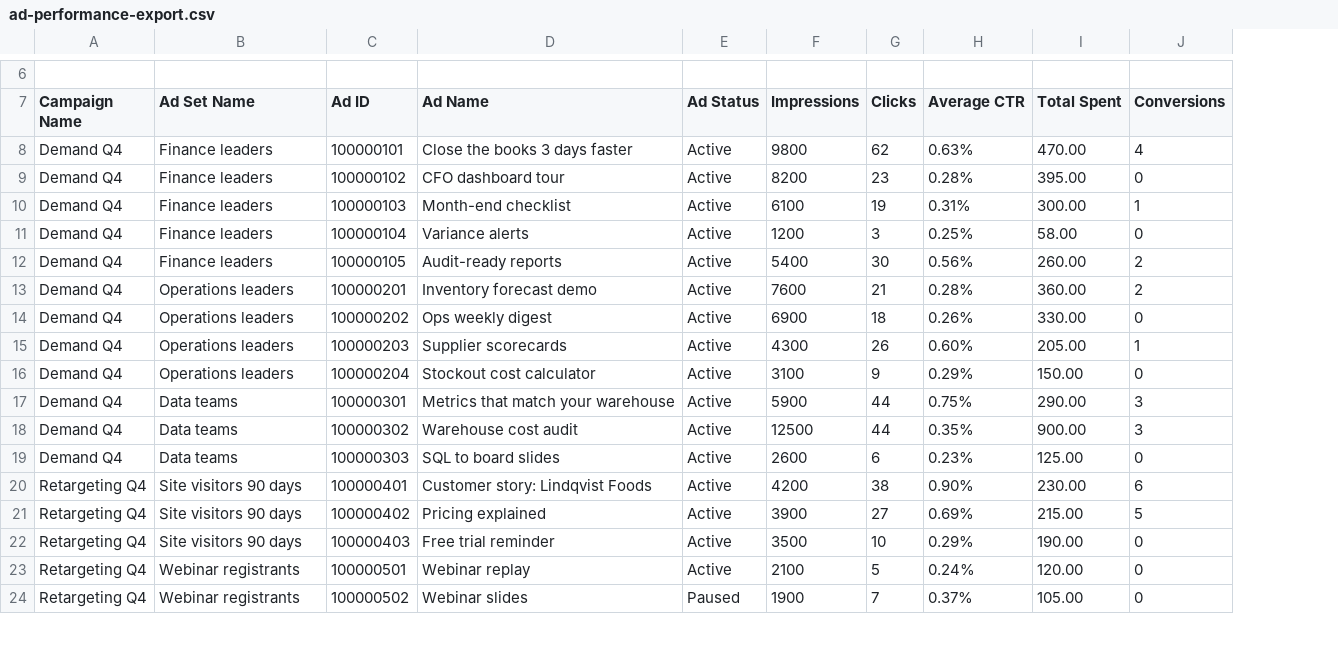
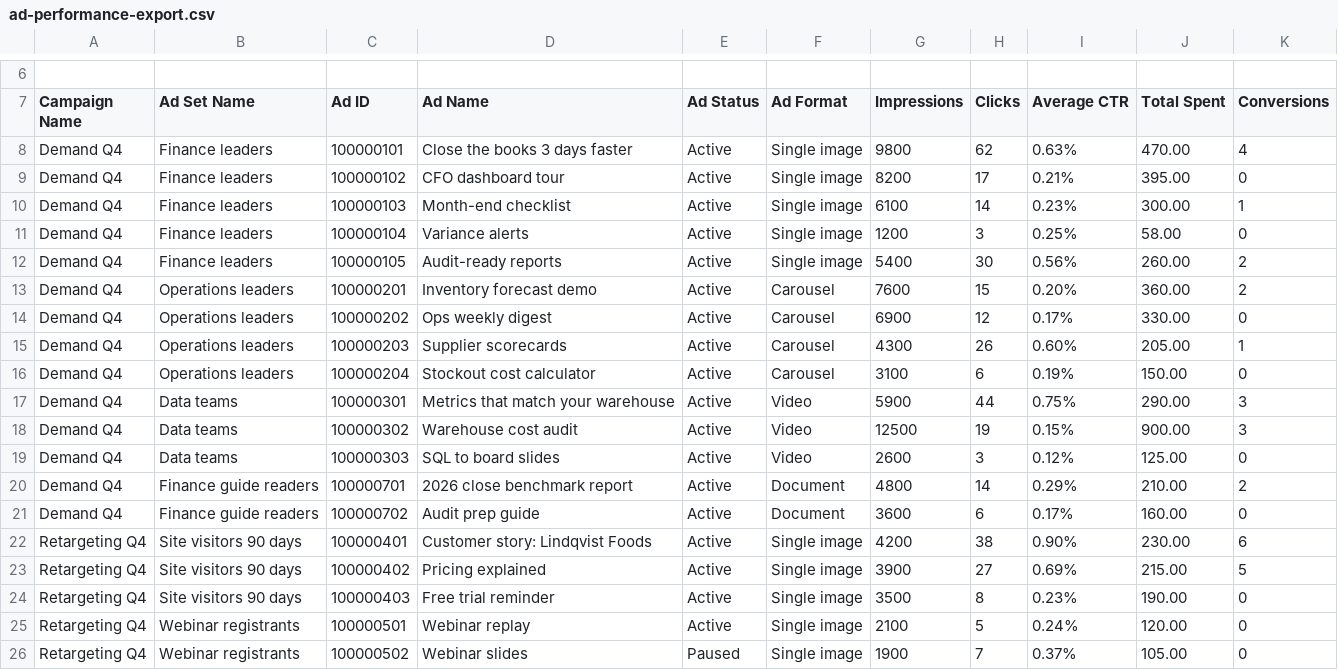
Before and after one commit to adwarp-dev/paid-ads-skills, a CSV file: examples/linkedin-ads-pause-rules/ad-performance-export.csv, drawn as a sheet; only a part is shown, gaps mark what is left out; addresses are those after the commit; the diff names each change by its address in the sheet, - before the commit and + after, or states it on an @@ line.

```diff
--- a/examples/linkedin-ads-pause-rules/ad-performance-export.csv
+++ b/examples/linkedin-ads-pause-rules/ad-performance-export.csv
+column F (Ad Format), rows 8-19: Single image | Single image | Single image | Single image | Single image | Carousel | Carousel | Carousel | Carousel | Video | Video | Video; rows 22-26: all Single image
-H9 (Clicks): 23
+H9 (Clicks): 17
-I9 (Average CTR): 0.28%
+I9 (Average CTR): 0.21%
-H10 (Clicks): 19
+H10 (Clicks): 14
-I10 (Average CTR): 0.31%
+I10 (Average CTR): 0.23%
-H13 (Clicks): 21
+H13 (Clicks): 15
-I13 (Average CTR): 0.28%
+I13 (Average CTR): 0.20%
-H14 (Clicks): 18
+H14 (Clicks): 12
-I14 (Average CTR): 0.26%
+I14 (Average CTR): 0.17%
-H16 (Clicks): 9
+H16 (Clicks): 6
-I16 (Average CTR): 0.29%
+I16 (Average CTR): 0.19%
-H18 (Clicks): 44
+H18 (Clicks): 19
-I18 (Average CTR): 0.35%
+I18 (Average CTR): 0.15%
-H19 (Clicks): 6
+H19 (Clicks): 3
-I19 (Average CTR): 0.23%
+I19 (Average CTR): 0.12%
+row 20: Demand Q4 | Finance guide readers | 100000701 | 2026 close benchmark report | Active | Document | 4800 | 14 | 0.29% | 210.00 | 2
+row 21: Demand Q4 | Finance guide readers | 100000702 | Audit prep guide | Active | Document | 3600 | 6 | 0.17% | 160.00 | 0
-H24 (Clicks): 10
+H24 (Clicks): 8
-I24 (Average CTR): 0.29%
+I24 (Average CTR): 0.23%
```
Also changed, not shown: 4 other files.
